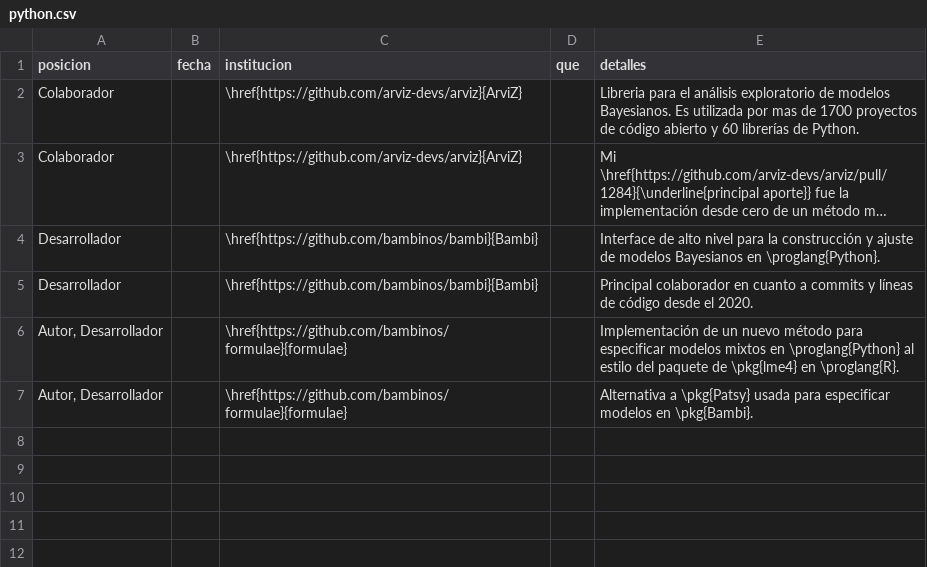
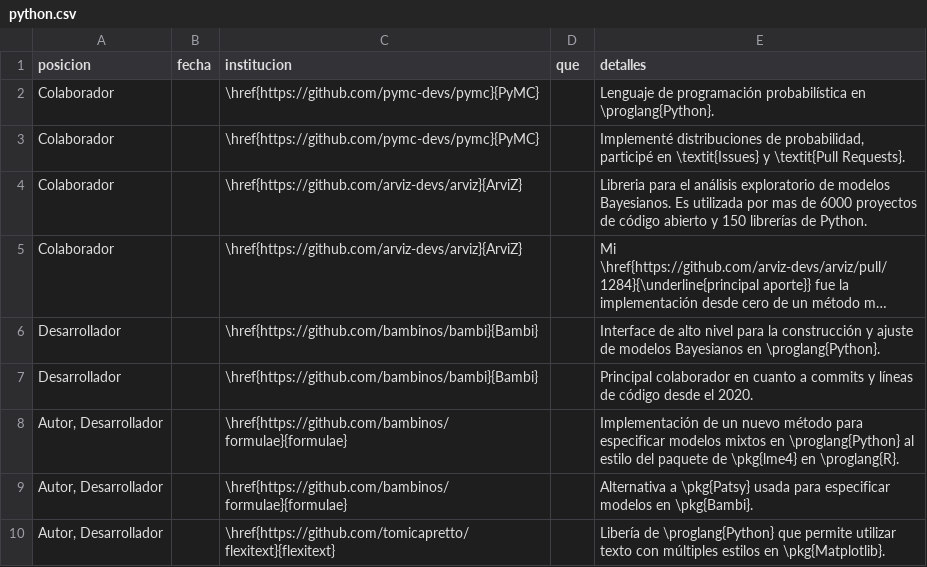
Before and after one commit to tomicapretto/cv, a CSV file: cv-espanol/data/python.csv, drawn as a sheet; long unchanged cells end in …; addresses are those after the commit; the diff names each change by its address in the sheet, - before the commit and + after, or states it on an @@ line.

```diff
--- a/cv-espanol/data/python.csv
+++ b/cv-espanol/data/python.csv
+row 2: Colaborador |  | \href{https://github.com/pymc-devs/pymc}{PyMC} |  | Lenguaje de programación probabilística en \proglang{Python}.
+row 3: Colaborador |  | \href{https://github.com/pymc-devs/pymc}{PyMC} |  | Implementé distribuciones de probabilidad, participé en \textit{Issues} y \textit{Pull Requests}.
-E4 (detalles): …mas de 1700 proyectos de código abierto y 60 librerías de…
+E4 (detalles): …mas de 6000 proyectos de código abierto y 150 librerías de…
+row 10: Autor, Desarrollador |  | \href{https://github.com/tomicapretto/flexitext}{flexitext} |  | Libería de \proglang{Python} que permite utilizar texto con múltiples estilos en \pkg{Matplotlib}.
```
Also changed, not shown: cv-espanol/data/becas.csv, cv-espanol/data/educacion.csv, 6 other files.
